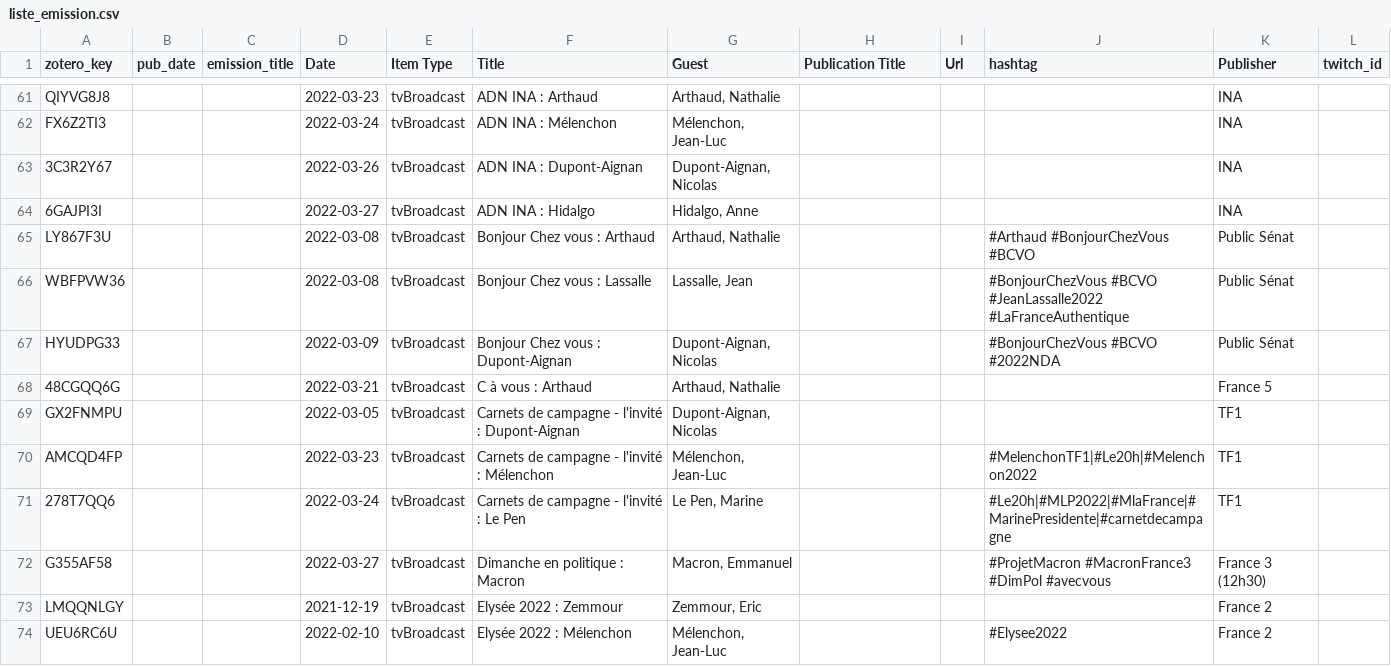
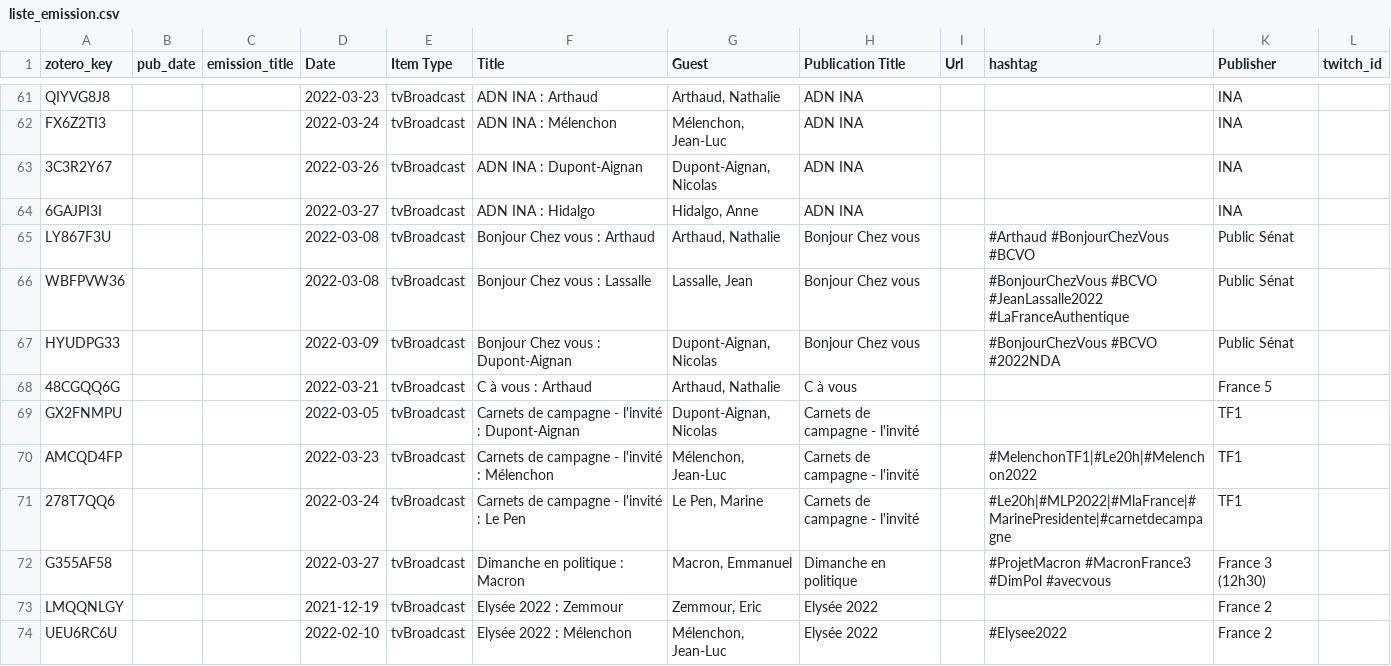
Before and after one commit to luneauaymeric/build_corpus, a CSV file: script/liste_emission.csv, drawn as a sheet; only a part is shown, gaps mark what is left out; the diff covers the shown part only; the diff names each change by its address in the sheet, - before the commit and + after, or states it on an @@ line.

```diff
--- a/script/liste_emission.csv
+++ b/script/liste_emission.csv
-H61:H64 (Publication Title): (empty)
+H61:H64 (Publication Title): ADN INA
-H65:H67 (Publication Title): (empty)
+H65:H67 (Publication Title): Bonjour Chez vous
-H68 (Publication Title): (empty)
+H68 (Publication Title): C à vous
-H69:H71 (Publication Title): (empty)
+H69:H71 (Publication Title): Carnets de campagne - l'invité
-H72 (Publication Title): (empty)
+H72 (Publication Title): Dimanche en politique
-H73:H74 (Publication Title): (empty)
+H73:H74 (Publication Title): Elysée 2022
```
Also changed, not shown: 134 edited cells elsewhere in this file.
